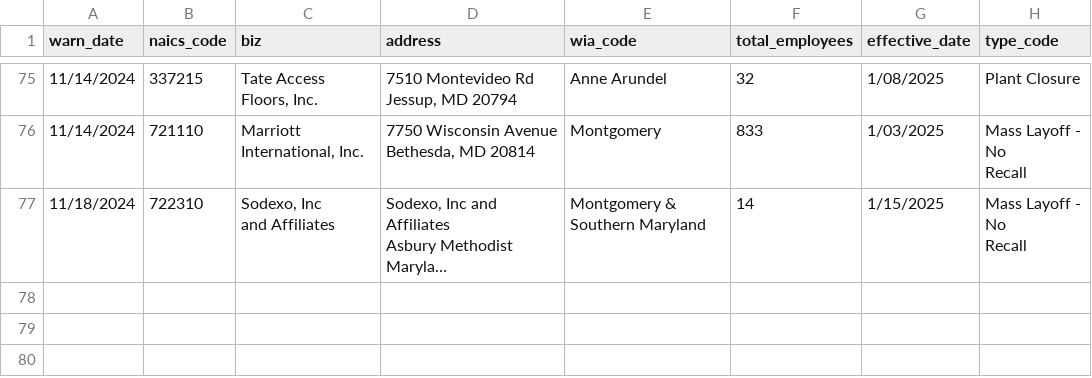
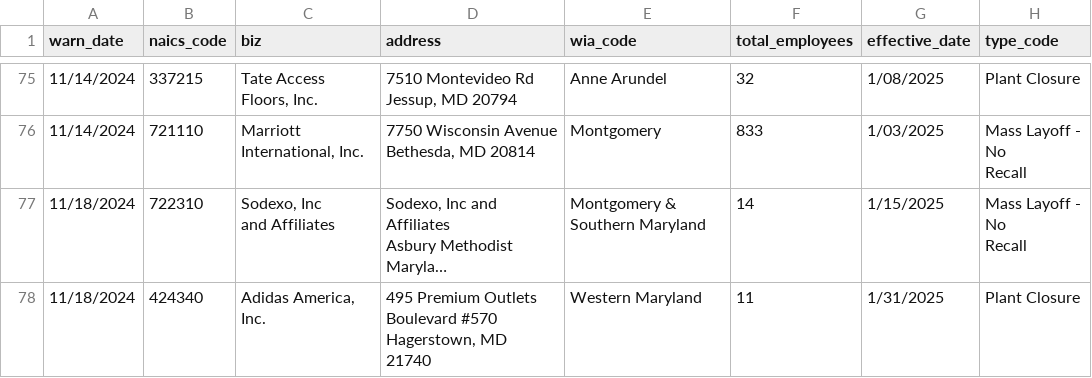
Before and after one commit to ecfite/my-first-github-scraper, a CSV file: warn-data.csv, drawn as a sheet; only a part is shown, gaps mark what is left out; long unchanged cells end in …; ↵ is a line break in a cell; the diff names each change by its address in the sheet, - before the commit and + after, or states it on an @@ line.

```diff
--- a/warn-data.csv
+++ b/warn-data.csv
+row 78: 11/18/2024 | 424340 | Adidas America, Inc. | 495 Premium Outlets Boulevard #570 ↵ Hagerstown, MD ↵ 21740 | Western Maryland | 11 | 1/31/2025 | Plant Closure
```
Also changed, not shown: 1 other file.
